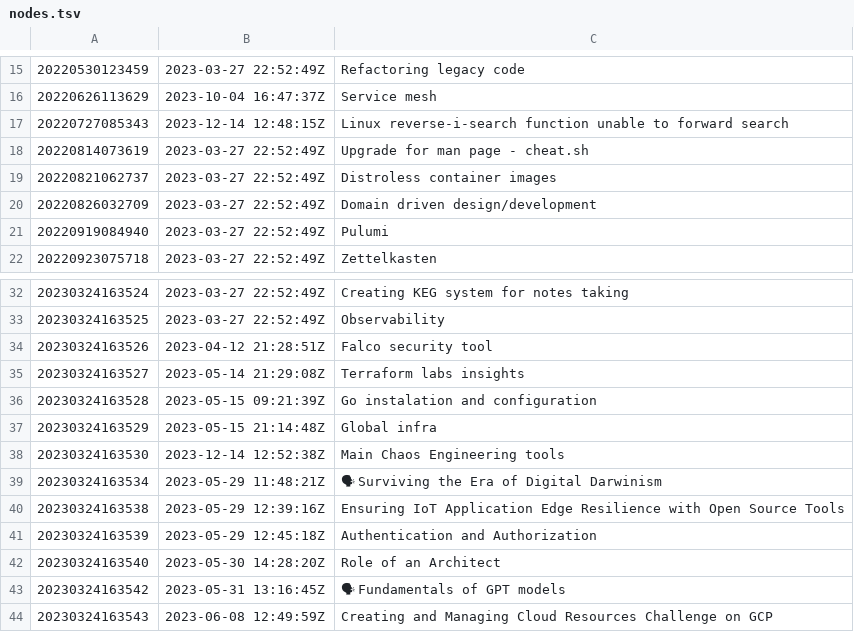
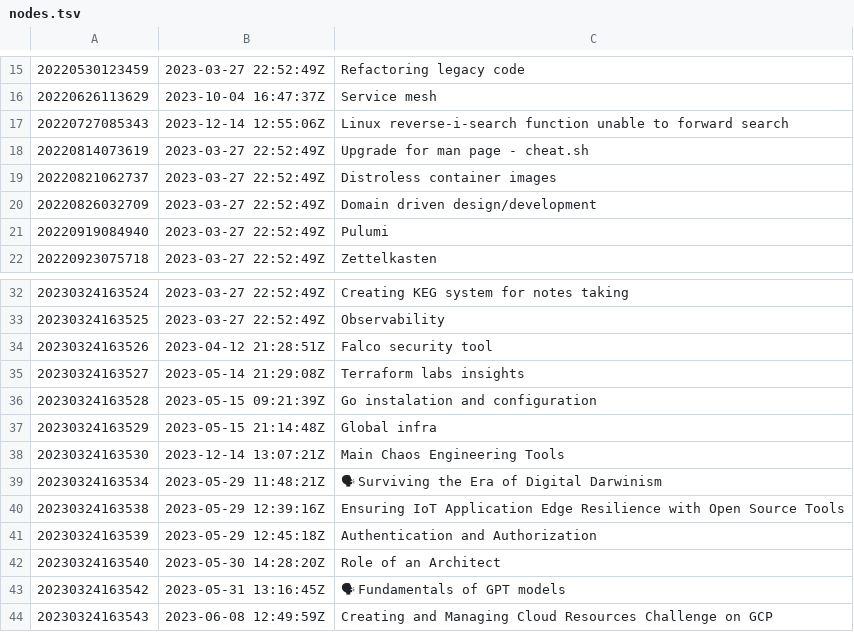
Before and after one commit to AugustasV/zet, a TSV file: dex/nodes.tsv, drawn as a sheet; only a part is shown, gaps mark what is left out; the diff names each change by its address in the sheet, - before the commit and + after, or states it on an @@ line.

```diff
--- a/dex/nodes.tsv
+++ b/dex/nodes.tsv
-B17: 2023-12-14 12:48:15Z
+B17: 2023-12-14 12:55:06Z
-B38: 2023-12-14 12:52:38Z
+B38: 2023-12-14 13:07:21Z
-C38: Main Chaos Engineering tools
+C38: Main Chaos Engineering Tools
```
Also changed, not shown: 3 other files.
